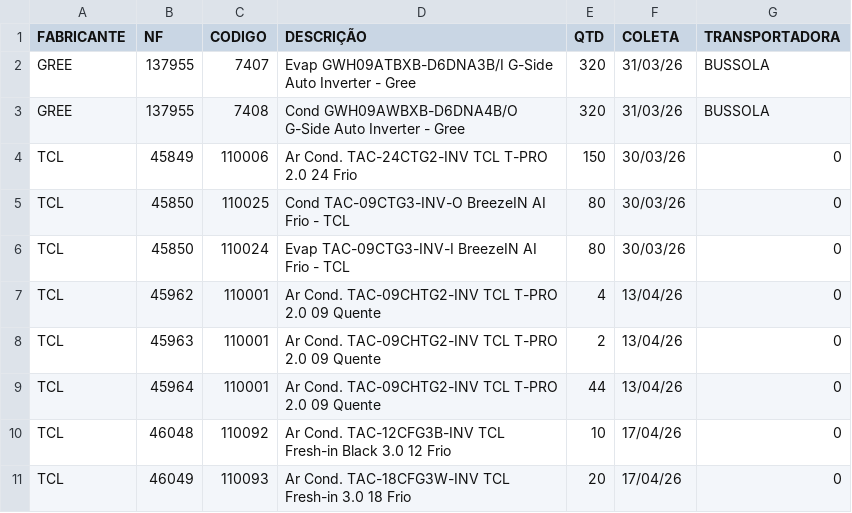
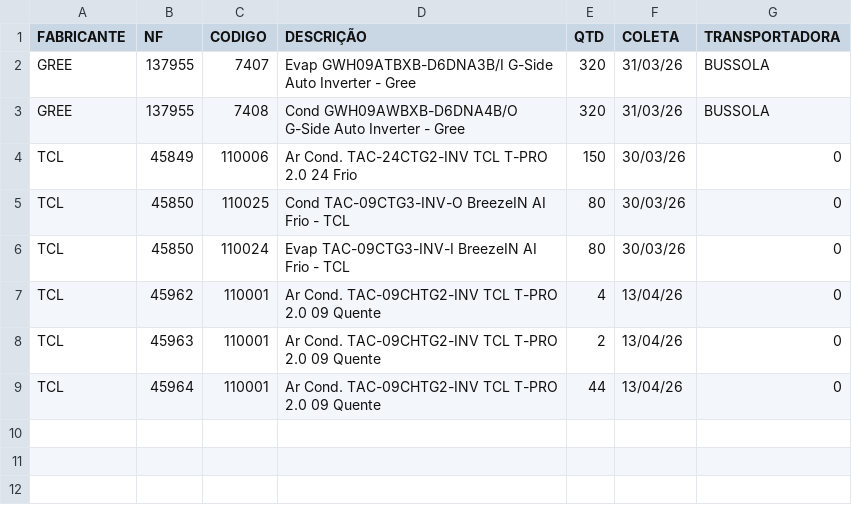
Before and after one commit to discomerciologistica/agendamentos, a CSV file: nfsfaturadassemagendamento.csv, drawn as a sheet; the diff names each change by its address in the sheet, - before the commit and + after, or states it on an @@ line.

Commit message:
Update nfsfaturadassemagendamento.csv

```diff
--- a/nfsfaturadassemagendamento.csv
+++ b/nfsfaturadassemagendamento.csv
-row 10: TCL | 46048 | 110092 | Ar Cond. TAC-12CFG3B-INV TCL Fresh-in Black 3.0 12 Frio | 10 | 17/04/26 | 0
-row 11: TCL | 46049 | 110093 | Ar Cond. TAC-18CFG3W-INV TCL Fresh-in 3.0 18 Frio | 20 | 17/04/26 | 0
```
